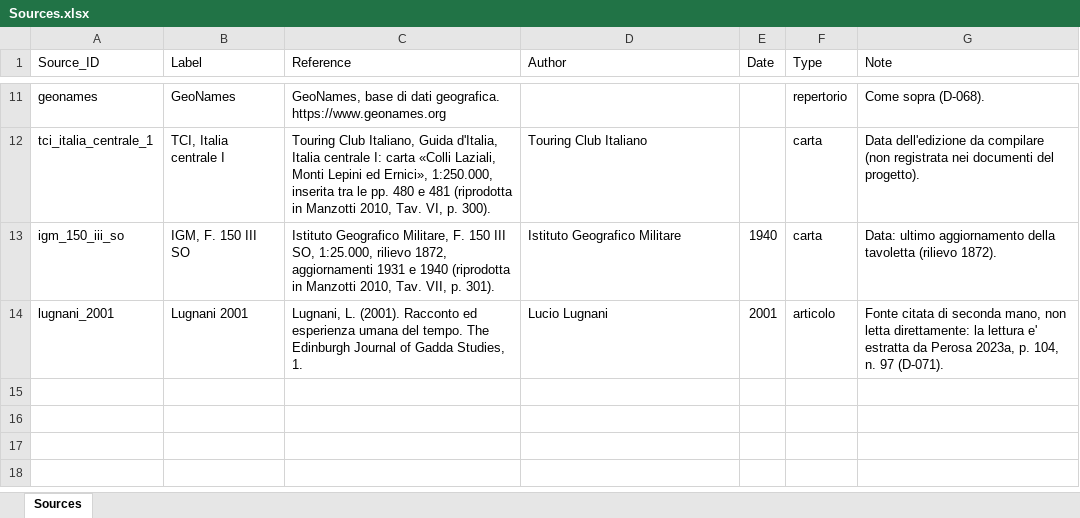
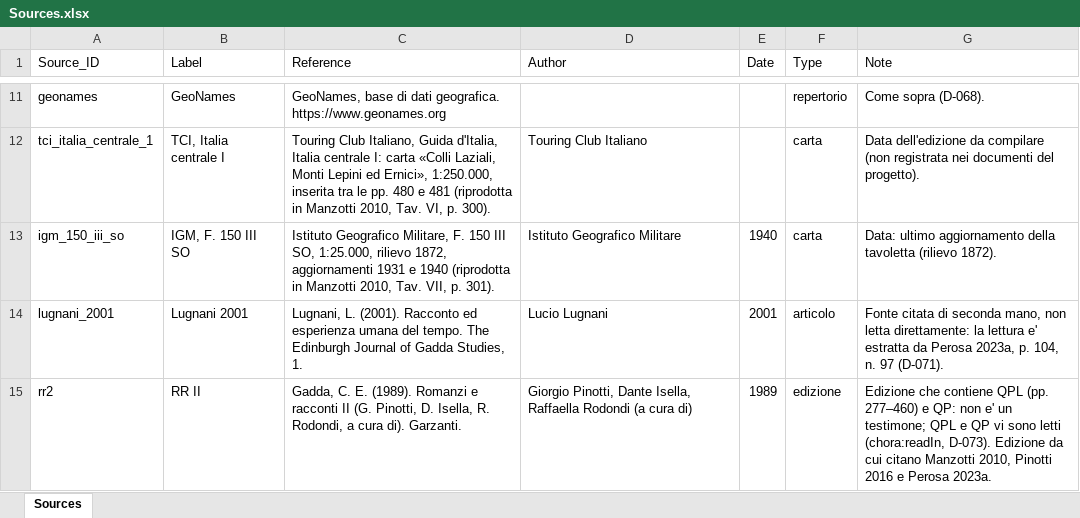
Before and after one commit to lnz-sbt3/gaddatlas, an Excel workbook: data/source/xlsx/Sources.xlsx, sheet Sources, drawn as a sheet; only a part is shown, gaps mark what is left out; values as stored, in another font and other column widths than the file's, no borders; the diff names each change by its address in the sheet, - before the commit and + after, or states it on an @@ line.

```diff
--- a/data/source/xlsx/Sources.xlsx (sheet Sources)
+++ b/data/source/xlsx/Sources.xlsx (sheet Sources)
+row 15: rr2 | RR II | Gadda, C. E. (1989). Romanzi e racconti II (G. Pinotti, D. Isella, R. Rodondi, a cura di). Garzanti. | Giorgio Pinotti, Dante Isella, Raffaella Rodondi (a cura di) | 1989 | edizione | Edizione che contiene QPL (pp. 277–460) e QP: non e' un testimone; QPL e QP vi sono letti (chora:readIn, D-073). Edizione da cui citano Manzotti 2010, Pinotti 2016 e Perosa 2023a.
```
Also changed, not shown: data/source/xlsx/Agents.xlsx, data/source/xlsx/Assertions.xlsx, 50 other files.
